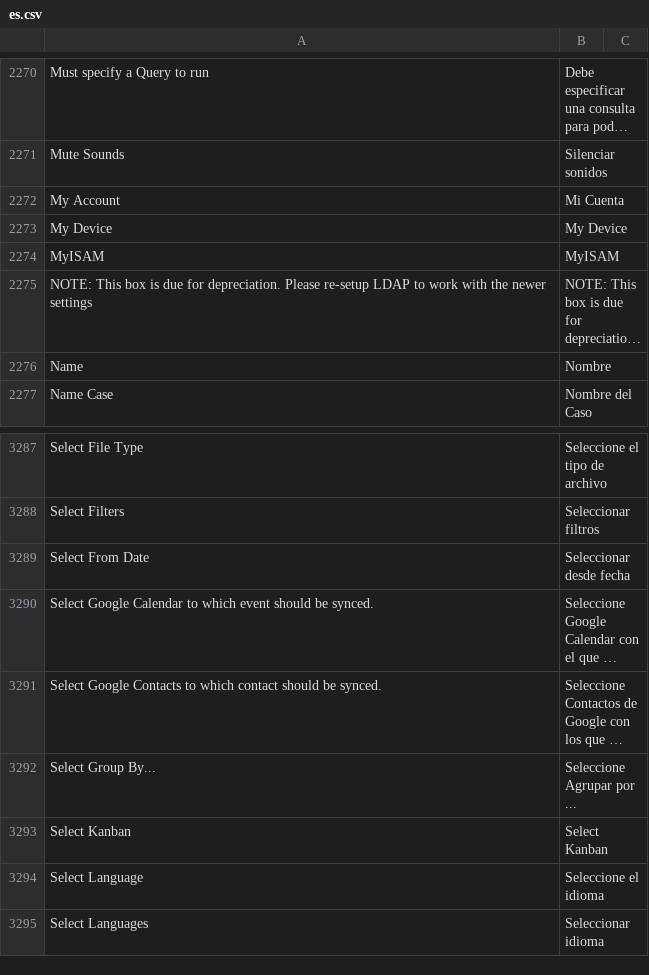
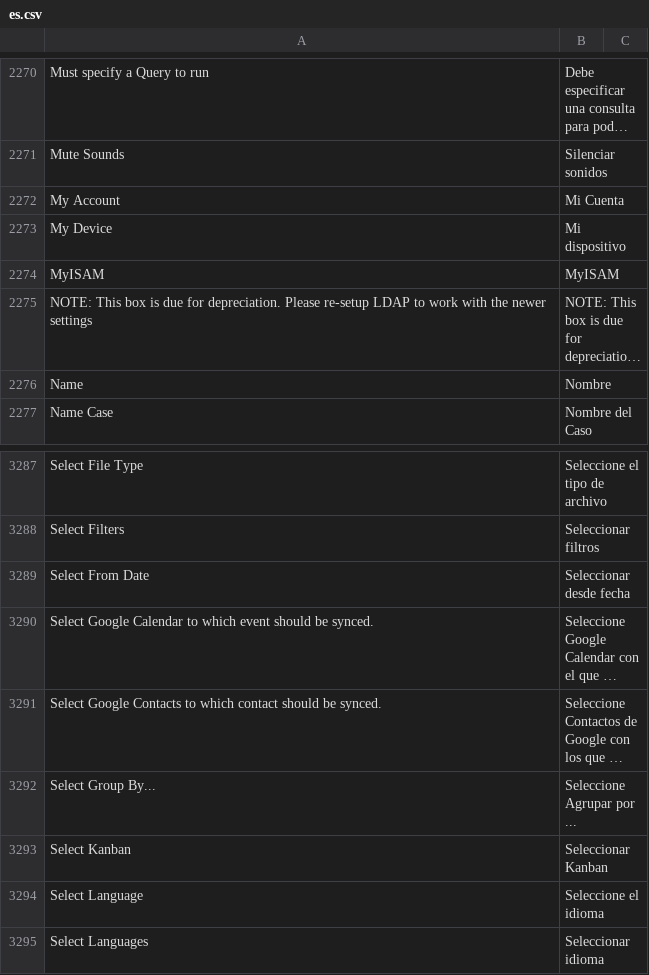
Before and after one commit to fproldan/frappe, a CSV file: frappe/translations/es.csv, drawn as a sheet; only a part is shown, gaps mark what is left out; long unchanged cells end in …; the diff covers the shown part only; the diff names each change by its address in the sheet, - before the commit and + after, or states it on an @@ line.

```diff
--- a/frappe/translations/es.csv
+++ b/frappe/translations/es.csv
-B2273: My Device
+B2273: Mi dispositivo
-B3293: Select Kanban
+B3293: Seleccionar Kanban
```
Also changed, not shown: 1 added row and 5 edited cells elsewhere in this file, 2 other files.
